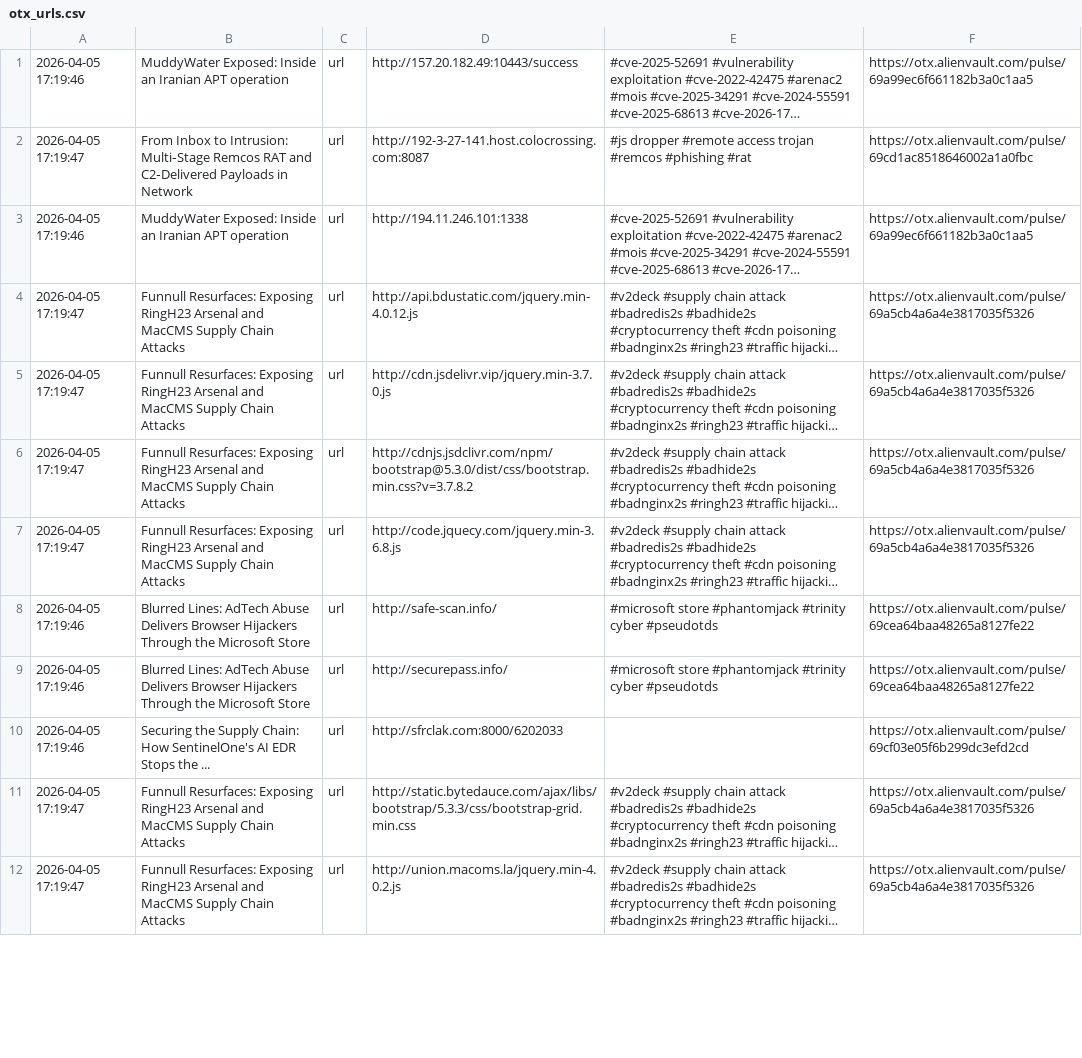
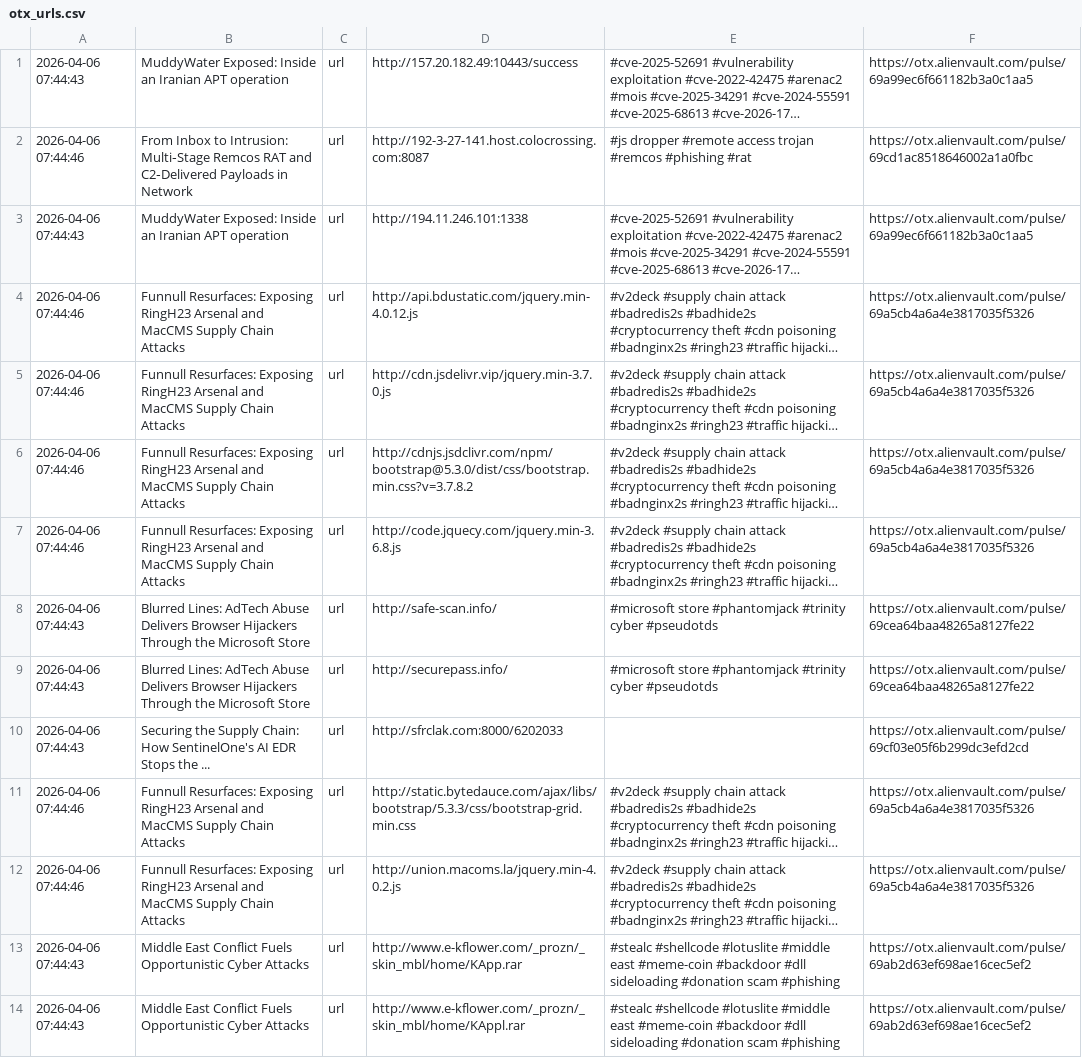
Before and after one commit to 0xShun/Threat-Intel-Data-Pipeline, a CSV file: reports/otx_urls.csv, drawn as a sheet; only a part is shown; long unchanged cells end in …; the diff covers the shown part only; the diff names each change by its address in the sheet, - before the commit and + after, or states it on an @@ line.

```diff
--- a/reports/otx_urls.csv
+++ b/reports/otx_urls.csv
-A1: 2026-04-05 17:19:46
+A1: 2026-04-06 07:44:43
-A2: 2026-04-05 17:19:47
+A2: 2026-04-06 07:44:46
-A3: 2026-04-05 17:19:46
+A3: 2026-04-06 07:44:43
-A4:A7: 2026-04-05 17:19:47
+A4:A7: 2026-04-06 07:44:46
-A8:A10: 2026-04-05 17:19:46
+A8:A10: 2026-04-06 07:44:43
-A11:A12: 2026-04-05 17:19:47
+A11:A12: 2026-04-06 07:44:46
+row 13: 2026-04-06 07:44:43 | Middle East Conflict Fuels Opportunistic Cyber Attacks | url | http://www.e-kflower.com/_prozn/_skin_mbl/home/KApp.rar | #stealc #shellcode #lotuslite #middle east #meme-coin #backdoor #dll sideloading #donation scam #phishing | https://otx.alienvault.com/pulse/69ab2d63ef698ae16cec5ef2
+row 14: 2026-04-06 07:44:43 | Middle East Conflict Fuels Opportunistic Cyber Attacks | url | http://www.e-kflower.com/_prozn/_skin_mbl/home/KAppl.rar | #stealc #shellcode #lotuslite #middle east #meme-coin #backdoor #dll sideloading #donation scam #phishing | https://otx.alienvault.com/pulse/69ab2d63ef698ae16cec5ef2
```
Also changed, not shown: 1 added row and 26 edited cells elsewhere in this file, reports/otx_domains.csv, reports/scored_domains.csv, 17 other files.
